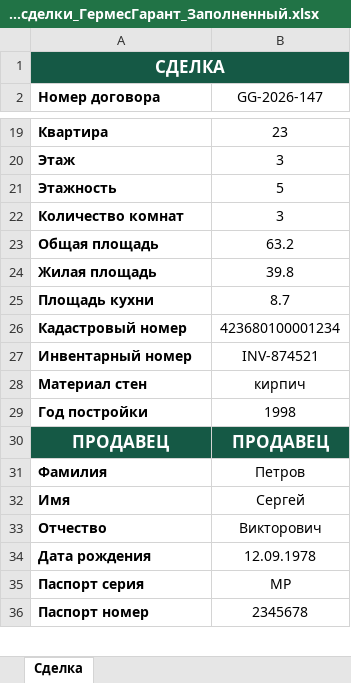
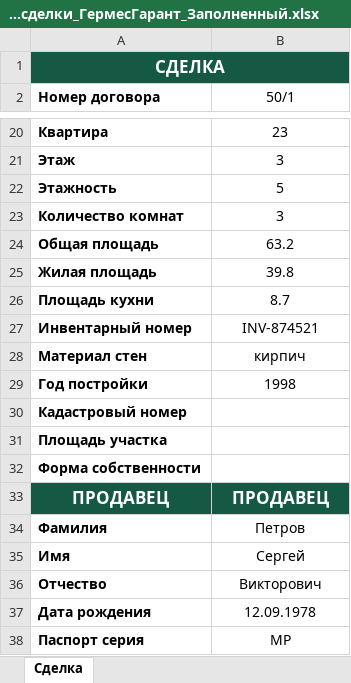
Before and after one commit to IHARNAZAROV/GermesDocGenerator, an Excel workbook: excel/Шаблон_сделки_ГермесГарант_Заполненный.xlsx, sheet Сделка, drawn as a sheet; only a part is shown, gaps mark what is left out; the shorter side is filled out with more unchanged rows; values as stored, in another font and other column widths than the file's, no borders; removed rows and columns are numbered as before the commit, all else as after; the diff covers the shown part only; the diff names each change by its address in the sheet, - before the commit and + after, or states it on an @@ line.

```diff
--- a/excel/Шаблон_сделки_ГермесГарант_Заполненный.xlsx (sheet Сделка)
+++ b/excel/Шаблон_сделки_ГермесГарант_Заполненный.xlsx (sheet Сделка)
-B2: GG-2026-147
+B2: 50/1
-row 26: Кадастровый номер | 423680100001234
+row 30: Кадастровый номер
+row 31: Площадь участка
+row 32: Форма собственности
```
Also changed, not shown: 1 added row and 15 edited cells elsewhere in this sheet.
